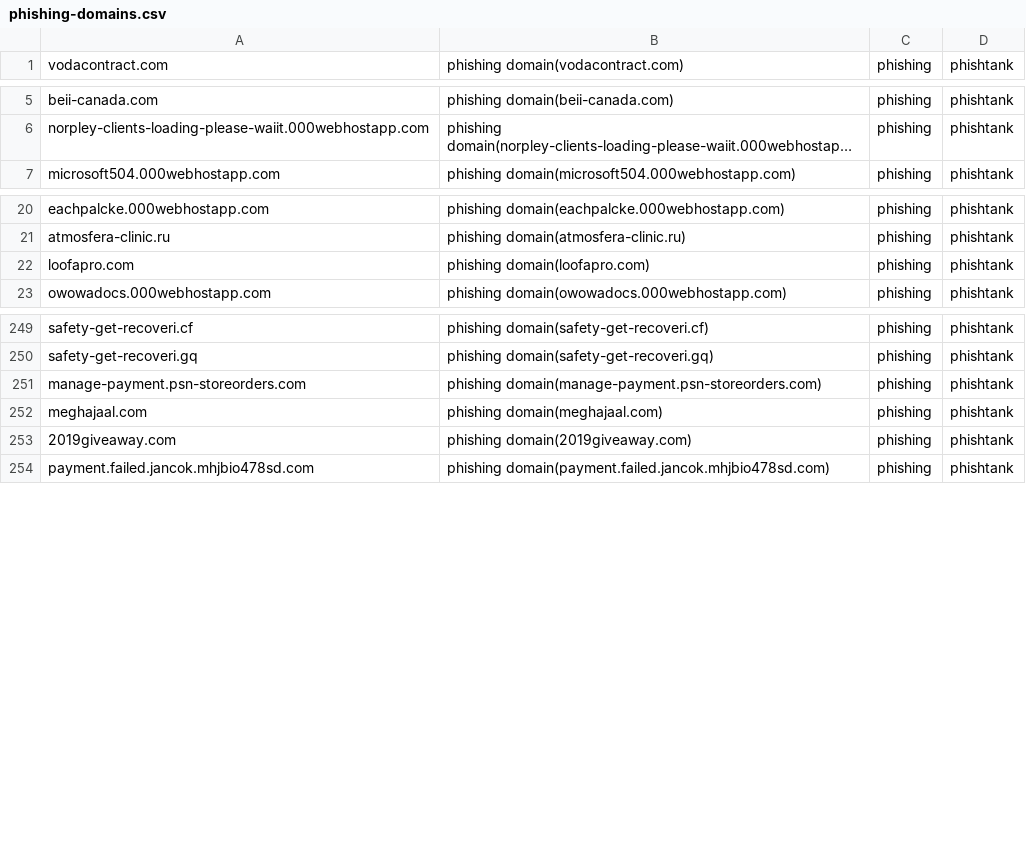
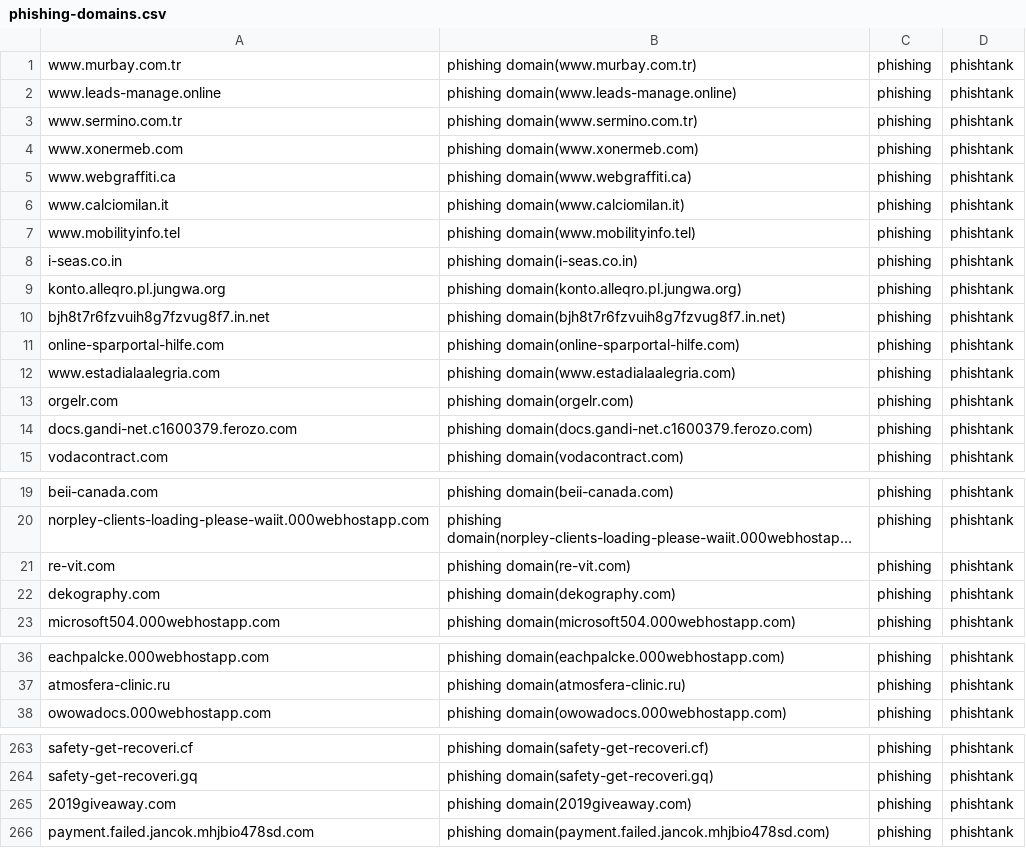
Before and after one commit to sinjukukawataro/20180511, a CSV file: phishing-domains.csv, drawn as a sheet; only a part is shown, gaps mark what is left out; long unchanged cells end in …; removed rows and columns are numbered as before the commit, all else as after; the diff covers the shown part only; the diff names each change by its address in the sheet, - before the commit and + after, or states it on an @@ line.

Commit message:
update_20190729_190342

```diff
--- a/phishing-domains.csv
+++ b/phishing-domains.csv
+row 1: www.murbay.com.tr | phishing domain(www.murbay.com.tr) | phishing | phishtank
+row 2: www.leads-manage.online | phishing domain(www.leads-manage.online) | phishing | phishtank
+row 3: www.sermino.com.tr | phishing domain(www.sermino.com.tr) | phishing | phishtank
+row 4: www.xonermeb.com | phishing domain(www.xonermeb.com) | phishing | phishtank
+row 5: www.webgraffiti.ca | phishing domain(www.webgraffiti.ca) | phishing | phishtank
+row 6: www.calciomilan.it | phishing domain(www.calciomilan.it) | phishing | phishtank
+row 7: www.mobilityinfo.tel | phishing domain(www.mobilityinfo.tel) | phishing | phishtank
+row 8: i-seas.co.in | phishing domain(i-seas.co.in) | phishing | phishtank
+row 9: konto.alleqro.pl.jungwa.org | phishing domain(konto.alleqro.pl.jungwa.org) | phishing | phishtank
+row 10: bjh8t7r6fzvuih8g7fzvug8f7.in.net | phishing domain(bjh8t7r6fzvuih8g7fzvug8f7.in.net) | phishing | phishtank
+row 11: online-sparportal-hilfe.com | phishing domain(online-sparportal-hilfe.com) | phishing | phishtank
+row 12: www.estadialaalegria.com | phishing domain(www.estadialaalegria.com) | phishing | phishtank
+row 13: orgelr.com | phishing domain(orgelr.com) | phishing | phishtank
+row 14: docs.gandi-net.c1600379.ferozo.com | phishing domain(docs.gandi-net.c1600379.ferozo.com) | phishing | phishtank
+row 21: re-vit.com | phishing domain(re-vit.com) | phishing | phishtank
+row 22: dekography.com | phishing domain(dekography.com) | phishing | phishtank
-row 22: loofapro.com | phishing domain(loofapro.com) | phishing | phishtank
-row 251: manage-payment.psn-storeorders.com | phishing domain(manage-payment.psn-storeorders.com) | phishing | phishtank
-row 252: meghajaal.com | phishing domain(meghajaal.com) | phishing | phishtank
```
Also changed, not shown: 2 added rows, 10 removed rows, 1 moved row and 2 edited cells elsewhere in this file.
